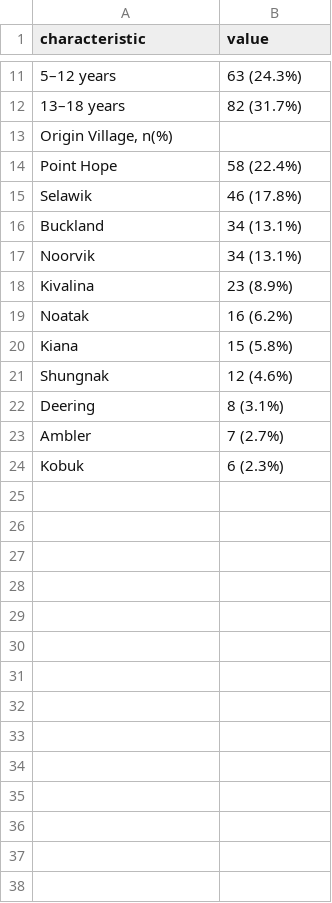
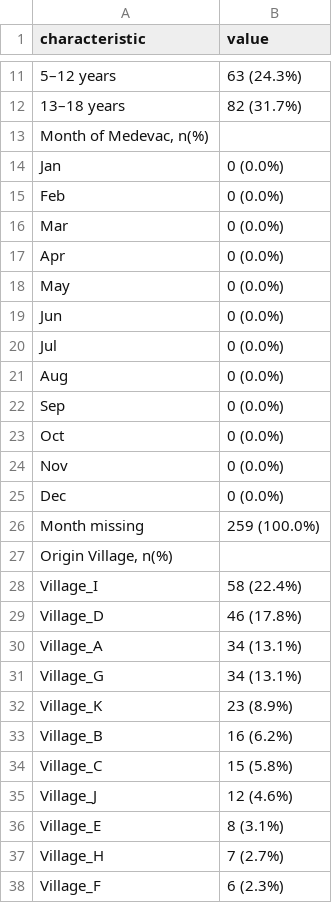
Before and after one commit to briceOO7/pediatric_data, a CSV file: outputs/tables/table1_patient_characteristics.csv, drawn as a sheet; only a part is shown, gaps mark what is left out; addresses are those after the commit; the diff names each change by its address in the sheet, - before the commit and + after, or states it on an @@ line.

```diff
--- a/outputs/tables/table1_patient_characteristics.csv
+++ b/outputs/tables/table1_patient_characteristics.csv
+row 13: Month of Medevac, n(%)
+row 14: Jan | 0 (0.0%)
+row 15: Feb | 0 (0.0%)
+row 16: Mar | 0 (0.0%)
+row 17: Apr | 0 (0.0%)
+row 18: May | 0 (0.0%)
+row 19: Jun | 0 (0.0%)
+row 20: Jul | 0 (0.0%)
+row 21: Aug | 0 (0.0%)
+row 22: Sep | 0 (0.0%)
+row 23: Oct | 0 (0.0%)
+row 24: Nov | 0 (0.0%)
+row 25: Dec | 0 (0.0%)
+row 26: Month missing | 259 (100.0%)
-A28 (characteristic): Point Hope
+A28 (characteristic): Village_I
-A29 (characteristic): Selawik
+A29 (characteristic): Village_D
-A30 (characteristic): Buckland
+A30 (characteristic): Village_A
-A31 (characteristic): Noorvik
+A31 (characteristic): Village_G
-A32 (characteristic): Kivalina
+A32 (characteristic): Village_K
-A33 (characteristic): Noatak
+A33 (characteristic): Village_B
-A34 (characteristic): Kiana
+A34 (characteristic): Village_C
-A35 (characteristic): Shungnak
+A35 (characteristic): Village_J
-A36 (characteristic): Deering
+A36 (characteristic): Village_E
-A37 (characteristic): Ambler
+A37 (characteristic): Village_H
-A38 (characteristic): Kobuk
+A38 (characteristic): Village_F
```
Also changed, not shown: outputs/tables/table2_village_visit_vitals.csv, 4 other files.
